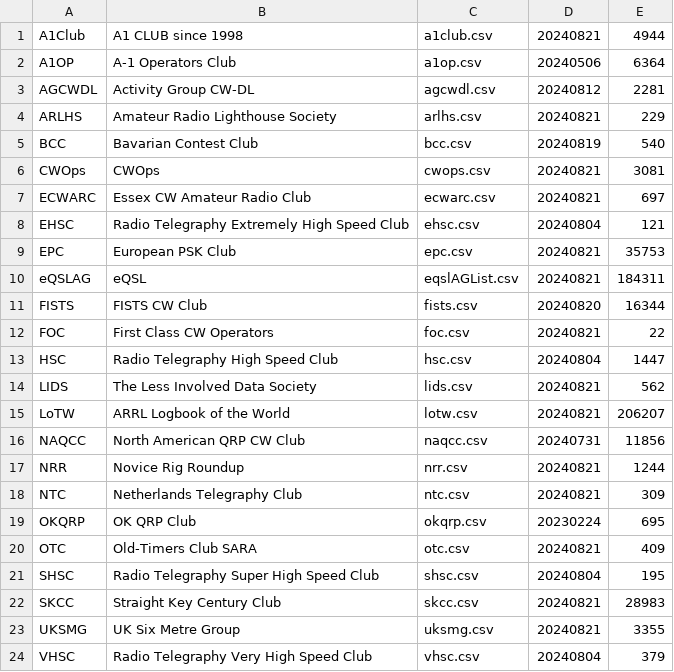
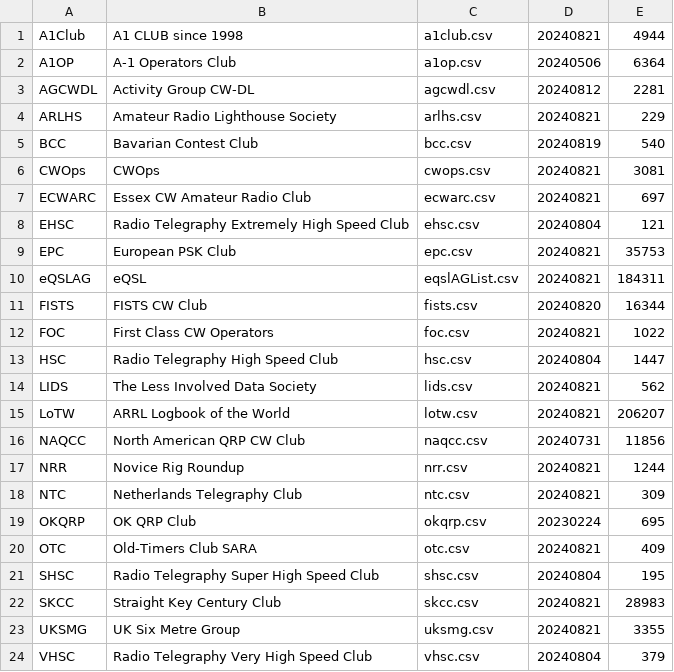
Before and after one commit to foldynl/hamradio-membeship-lists, a CSV file: lists/content.csv, drawn as a sheet.

```diff
--- a/lists/content.csv
+++ b/lists/content.csv
@@ -11,3 +11,3 @@ eQSLAG,eQSL,eqslAGList.csv,20240821,184311
 FISTS,FISTS CW Club,fists.csv,20240820,16344
-FOC,First Class CW Operators,foc.csv,20240821,22
+FOC,First Class CW Operators,foc.csv,20240821,1022
 HSC,Radio Telegraphy High Speed Club,hsc.csv,20240804,1447
```
Also changed, not shown: 1 other file.
